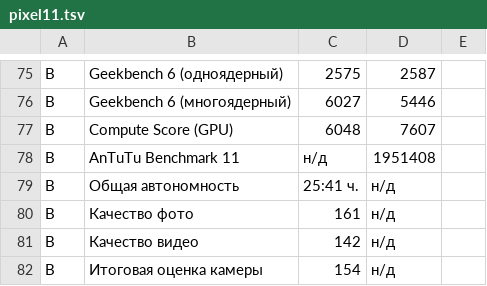
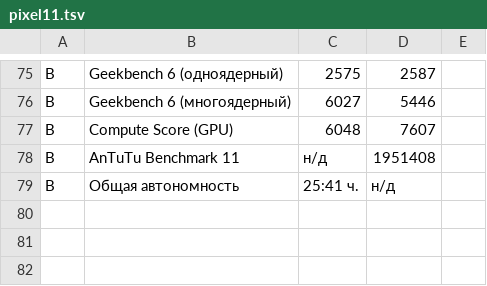
Before and after one commit to Draino1337/govnoreview, a TSV file: research/tsv/pixel11.tsv, drawn as a sheet; only a part is shown, gaps mark what is left out; the diff names each change by its address in the sheet, - before the commit and + after, or states it on an @@ line.

```diff
--- a/research/tsv/pixel11.tsv
+++ b/research/tsv/pixel11.tsv
-row 80: B | Качество фото | 161 | н/д
-row 81: B | Качество видео | 142 | н/д
-row 82: B | Итоговая оценка камеры | 154 | н/д
```
Also changed, not shown: research/tsv/a57-a56.tsv, research/tsv/iphone18-16pm.tsv, 31 other files.
